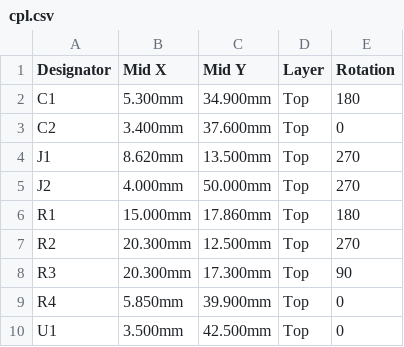
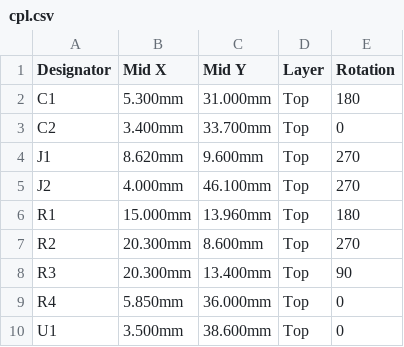
Before and after one commit to w0ts/optimist, a CSV file: hardware/sd-board/fab/cpl.csv, drawn as a sheet.

Commit message:
feat(hardware): SD board v3: the tie hole dropped (the two FM-1 screws hold it), the foot trimmed to the card socket (22 x 22.6 mm past the lower screw; the user's cover sketch shows the same L)

```diff
--- a/hardware/sd-board/fab/cpl.csv
+++ b/hardware/sd-board/fab/cpl.csv
@@ -1,10 +1,10 @@
 Designator,Mid X,Mid Y,Layer,Rotation
-C1,5.300mm,34.900mm,Top,180
-C2,3.400mm,37.600mm,Top,0
-J1,8.620mm,13.500mm,Top,270
-J2,4.000mm,50.000mm,Top,270
-R1,15.000mm,17.860mm,Top,180
-R2,20.300mm,12.500mm,Top,270
-R3,20.300mm,17.300mm,Top,90
-R4,5.850mm,39.900mm,Top,0
-U1,3.500mm,42.500mm,Top,0
+C1,5.300mm,31.000mm,Top,180
+C2,3.400mm,33.700mm,Top,0
+J1,8.620mm,9.600mm,Top,270
+J2,4.000mm,46.100mm,Top,270
+R1,15.000mm,13.960mm,Top,180
+R2,20.300mm,8.600mm,Top,270
+R3,20.300mm,13.400mm,Top,90
+R4,5.850mm,36.000mm,Top,0
+U1,3.500mm,38.600mm,Top,0
```
Also changed, not shown: 26 other files.
